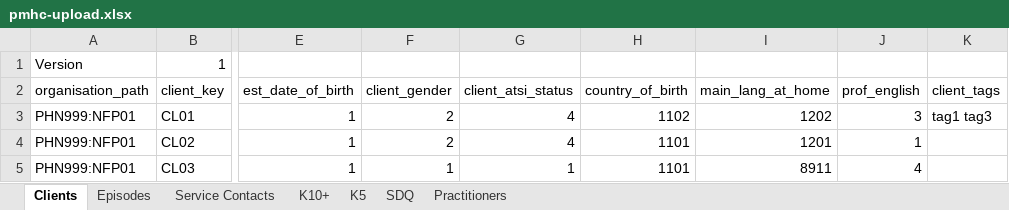
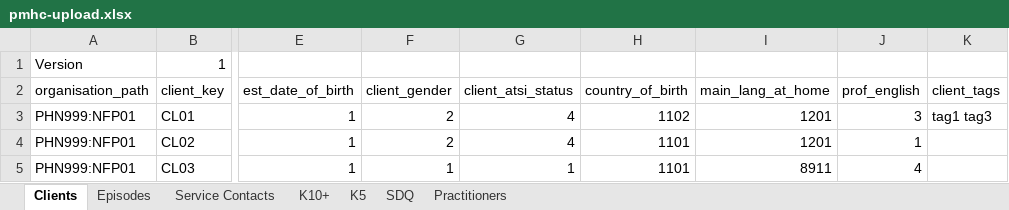
Before and after one commit to strategicdata/pmhc-mds-spec, an Excel workbook: data/_orig/pmhc-upload.xlsx, sheet Clients, drawn as a sheet; only a part is shown, gaps mark what is left out; values as stored, in another font and other column widths than the file's, no borders; the diff names each change by its address in the sheet, - before the commit and + after, or states it on an @@ line.

```diff
--- a/data/_orig/pmhc-upload.xlsx (sheet Clients)
+++ b/data/_orig/pmhc-upload.xlsx (sheet Clients)
-I3 (main_lang_at_home): 1202
+I3 (main_lang_at_home): 1201
```
Also changed, not shown: sheet SDQ, sheet K10+, sheet K5, sheet Episodes.
